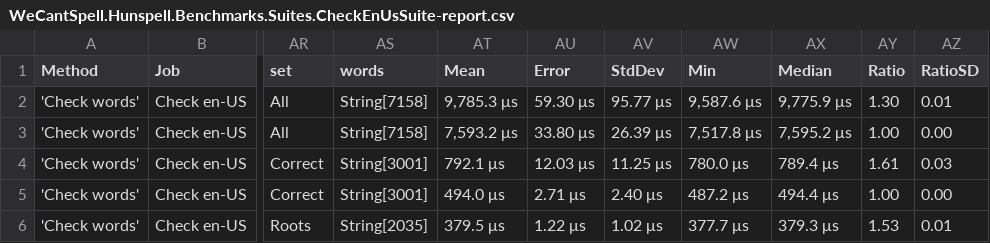
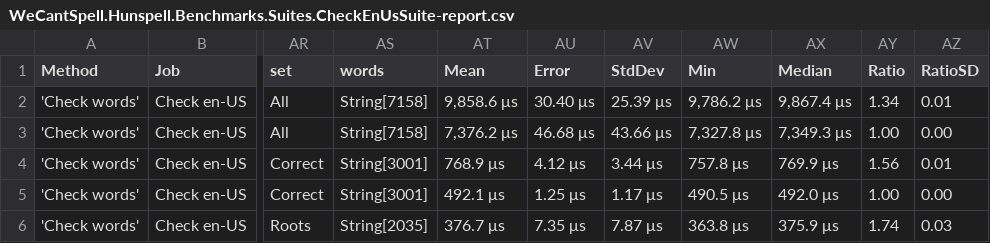
Before and after one commit to aarondandy/WeCantSpell.Hunspell, a CSV file: artifacts/bench/results/WeCantSpell.Hunspell.Benchmarks.Suites.CheckEnUsSuite-report.csv, drawn as a sheet; only a part is shown, gaps mark what is left out; the diff covers the shown part only; the diff names each change by its address in the sheet, - before the commit and + after, or states it on an @@ line.

```diff
--- a/artifacts/bench/results/WeCantSpell.Hunspell.Benchmarks.Suites.CheckEnUsSuite-report.csv
+++ b/artifacts/bench/results/WeCantSpell.Hunspell.Benchmarks.Suites.CheckEnUsSuite-report.csv
-AT2 (Mean): 9,785.3 μs
+AT2 (Mean): 9,858.6 μs
-AU2 (Error): 59.30 μs
+AU2 (Error): 30.40 μs
-AV2 (StdDev): 95.77 μs
+AV2 (StdDev): 25.39 μs
-AW2 (Min): 9,587.6 μs
+AW2 (Min): 9,786.2 μs
-AX2 (Median): 9,775.9 μs
+AX2 (Median): 9,867.4 μs
-AY2 (Ratio): 1.30
+AY2 (Ratio): 1.34
-AT3 (Mean): 7,593.2 μs
+AT3 (Mean): 7,376.2 μs
-AU3 (Error): 33.80 μs
+AU3 (Error): 46.68 μs
-AV3 (StdDev): 26.39 μs
+AV3 (StdDev): 43.66 μs
-AW3 (Min): 7,517.8 μs
+AW3 (Min): 7,327.8 μs
-AX3 (Median): 7,595.2 μs
+AX3 (Median): 7,349.3 μs
-AT4 (Mean): 792.1 μs
+AT4 (Mean): 768.9 μs
-AU4 (Error): 12.03 μs
+AU4 (Error): 4.12 μs
-AV4 (StdDev): 11.25 μs
+AV4 (StdDev): 3.44 μs
-AW4 (Min): 780.0 μs
+AW4 (Min): 757.8 μs
-AX4 (Median): 789.4 μs
+AX4 (Median): 769.9 μs
-AY4 (Ratio): 1.61
+AY4 (Ratio): 1.56
-AZ4 (RatioSD): 0.03
+AZ4 (RatioSD): 0.01
-AT5 (Mean): 494.0 μs
+AT5 (Mean): 492.1 μs
-AU5 (Error): 2.71 μs
+AU5 (Error): 1.25 μs
-AV5 (StdDev): 2.40 μs
+AV5 (StdDev): 1.17 μs
-AW5 (Min): 487.2 μs
+AW5 (Min): 490.5 μs
-AX5 (Median): 494.4 μs
+AX5 (Median): 492.0 μs
-AT6 (Mean): 379.5 μs
+AT6 (Mean): 376.7 μs
-AU6 (Error): 1.22 μs
+AU6 (Error): 7.35 μs
-AV6 (StdDev): 1.02 μs
+AV6 (StdDev): 7.87 μs
-AW6 (Min): 377.7 μs
+AW6 (Min): 363.8 μs
-AX6 (Median): 379.3 μs
+AX6 (Median): 375.9 μs
-AY6 (Ratio): 1.53
+AY6 (Ratio): 1.74
-AZ6 (RatioSD): 0.01
+AZ6 (RatioSD): 0.03
```
Also changed, not shown: 17 edited cells elsewhere in this file, artifacts/bench/results/WeCantSpell.Hunspell.Benchmarks.NHunspell.Suites.CheckEnUsSuite-report.csv, artifacts/bench/results/WeCantSpell.Hunspell.Benchmarks.NHunspell.Suites.SuggestEnUsSuite-report.csv, 10 other files.
